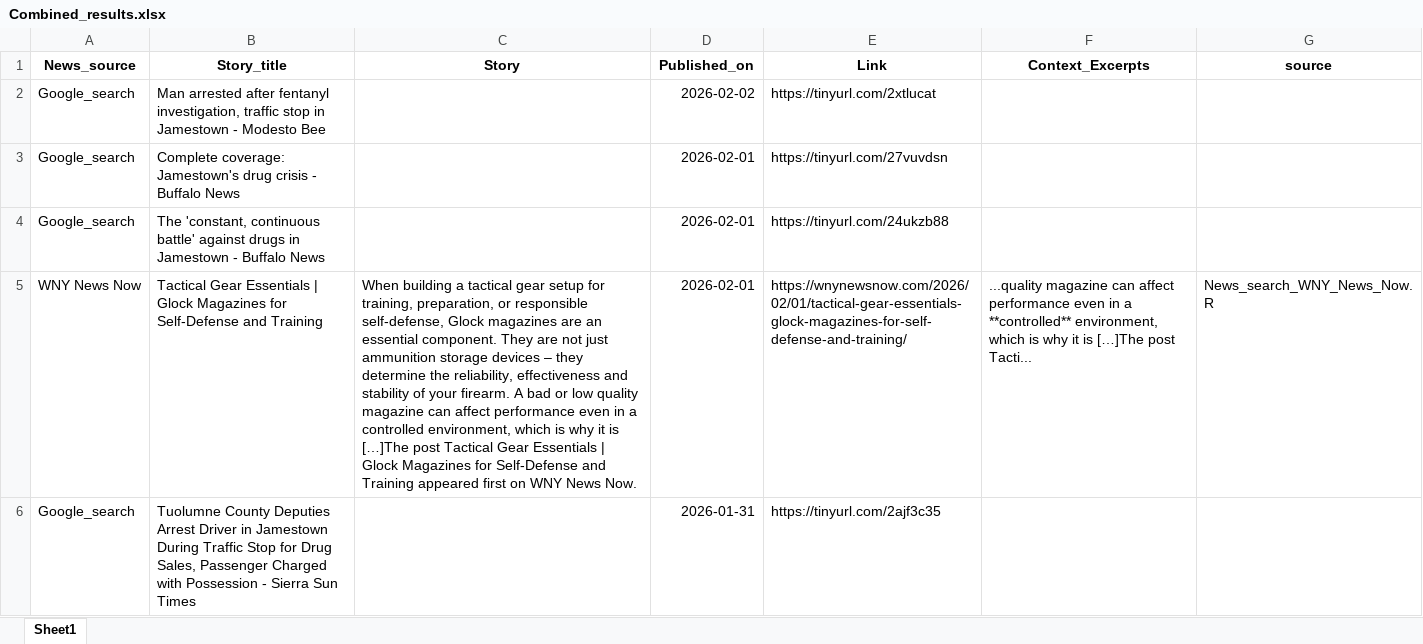
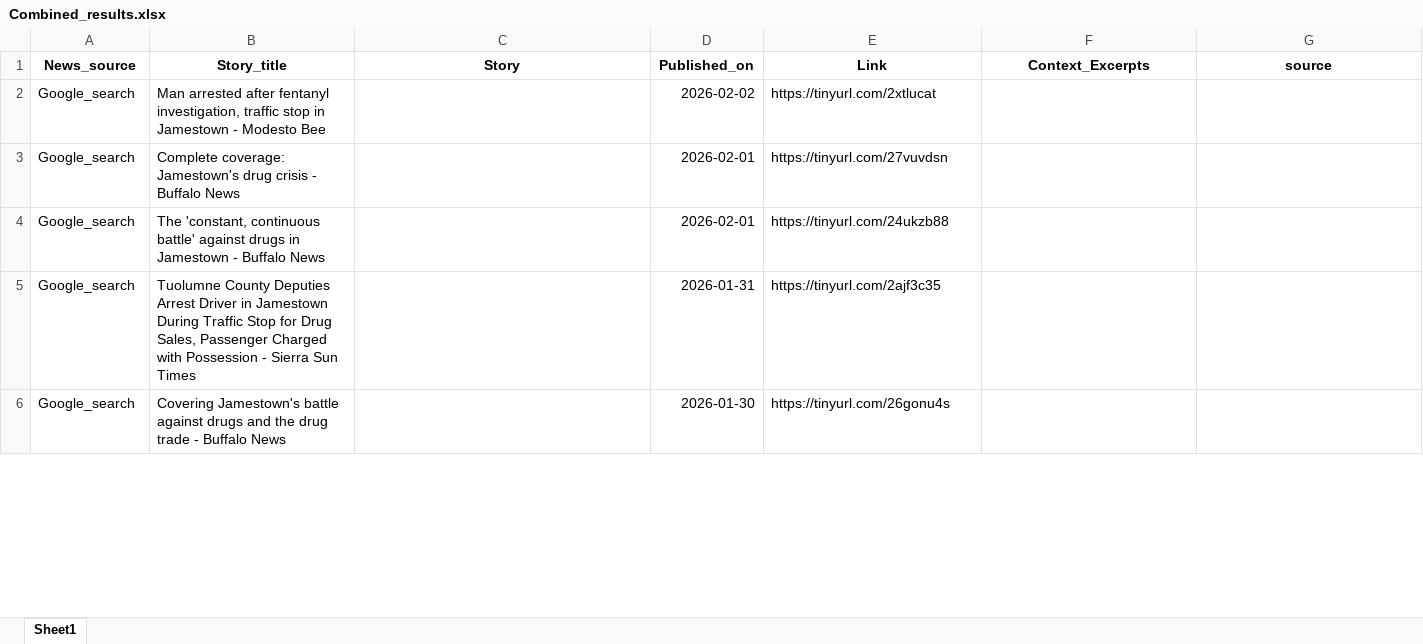
Before and after one commit to twentyandchange/CHQ_Report_W-Tba4YQG, an Excel workbook: Combined_results.xlsx, sheet Sheet1, drawn as a sheet; only a part is shown; the shorter side is filled out with more unchanged rows; values as stored, in another font and other column widths than the file's, no borders; the diff covers the shown part only; the diff names each change by its address in the sheet, - before the commit and + after, or states it on an @@ line.

```diff
--- a/Combined_results.xlsx (sheet Sheet1)
+++ b/Combined_results.xlsx (sheet Sheet1)
-row 5: WNY News Now | Tactical Gear Essentials | Glock Magazines for Self-Defense and Training | When building a tactical gear setup for training, preparation, or responsible self-defense, Glock magazines are an essential component. They are not just ammunition storage devices – they determine the reliability, effectiveness and stability of your firearm. A bad or low quality magazine can affect performance even in a controlled environment, which is why it is […]The post Tactical Gear Essentials | Glock Magazines for Self-Defense and Training appeared first on WNY News Now. | 2026-02-01 | https://wnynewsnow.com/2026/02/01/tactical-gear-essentials-glock-magazines-for-self-defense-and-training/ | ...quality magazine can affect performance even in a **controlled** environment, which is why it is […]The post Tacti... | News_search_WNY_News_Now.R
```
Also changed, not shown: 2 removed rows and 6 edited cells elsewhere in this sheet, 9 other files.
